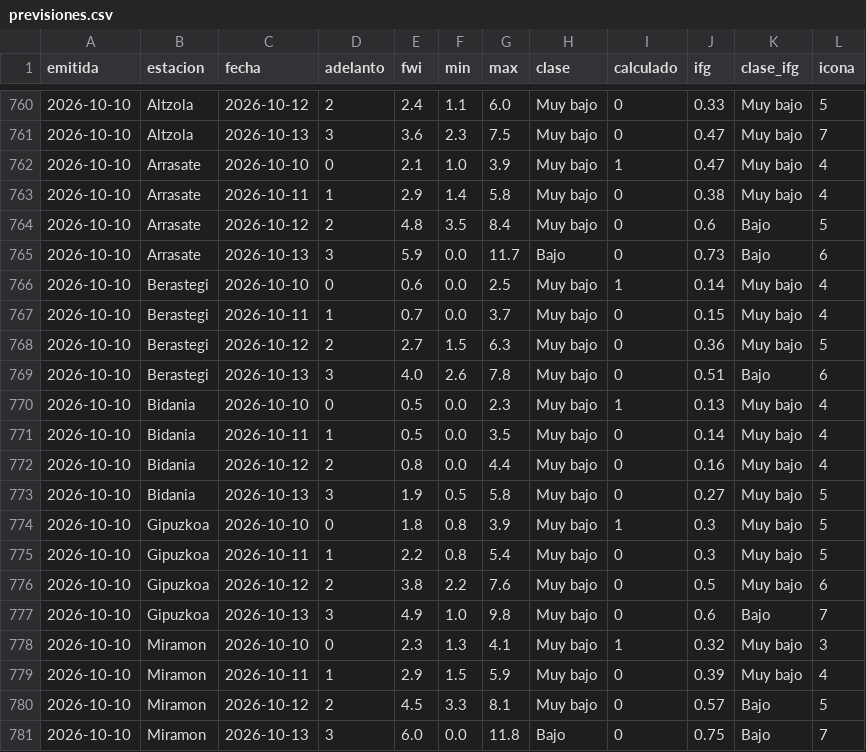
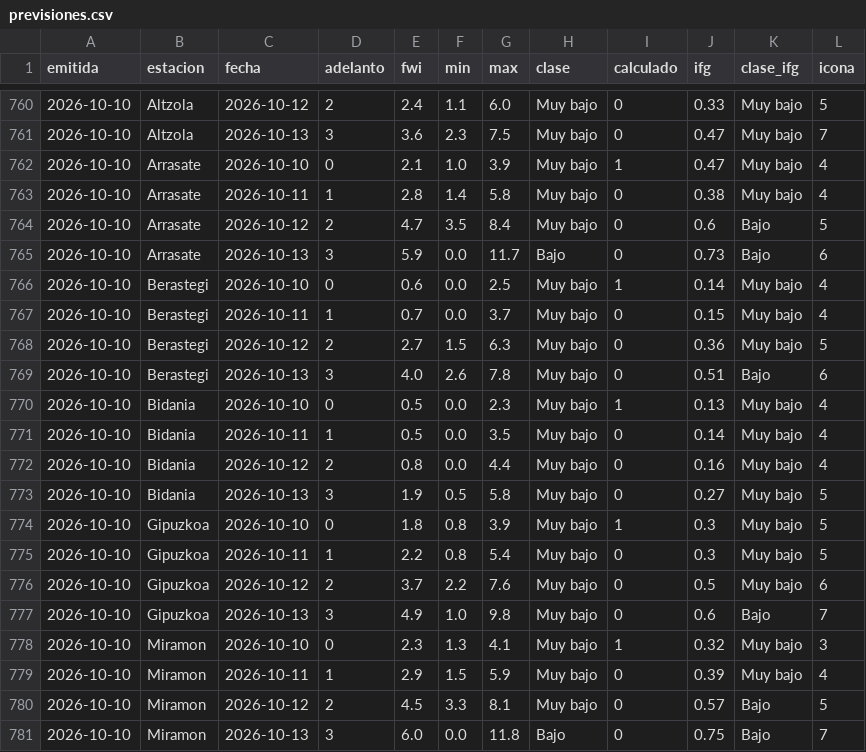
Before and after one commit to irratiamendiak/panel-fwi, a CSV file: datos/previsiones.csv, drawn as a sheet; only a part is shown, gaps mark what is left out.

Commit message:
Actualiza datos FWI 2026-10-10

```diff
--- a/datos/previsiones.csv
+++ b/datos/previsiones.csv
@@ -762,4 +762,4 @@ emitida,estacion,fecha,adelanto,fwi,min,max,clase,calculado,ifg,clase_ifg,icona
 2026-10-10,Arrasate,2026-10-10,0,2.1,1.0,3.9,Muy bajo,1,0.47,Muy bajo,4
-2026-10-10,Arrasate,2026-10-11,1,2.9,1.4,5.8,Muy bajo,0,0.38,Muy bajo,4
-2026-10-10,Arrasate,2026-10-12,2,4.8,3.5,8.4,Muy bajo,0,0.6,Bajo,5
+2026-10-10,Arrasate,2026-10-11,1,2.8,1.4,5.8,Muy bajo,0,0.38,Muy bajo,4
+2026-10-10,Arrasate,2026-10-12,2,4.7,3.5,8.4,Muy bajo,0,0.6,Bajo,5
 2026-10-10,Arrasate,2026-10-13,3,5.9,0.0,11.7,Bajo,0,0.73,Bajo,6
@@ -775,3 +775,3 @@ emitida,estacion,fecha,adelanto,fwi,min,max,clase,calculado,ifg,clase_ifg,icona
 2026-10-10,Gipuzkoa,2026-10-11,1,2.2,0.8,5.4,Muy bajo,0,0.3,Muy bajo,5
-2026-10-10,Gipuzkoa,2026-10-12,2,3.8,2.2,7.6,Muy bajo,0,0.5,Muy bajo,6
+2026-10-10,Gipuzkoa,2026-10-12,2,3.7,2.2,7.6,Muy bajo,0,0.5,Muy bajo,6
 2026-10-10,Gipuzkoa,2026-10-13,3,4.9,1.0,9.8,Muy bajo,0,0.6,Bajo,7
```
Also changed, not shown: 5 other files.
